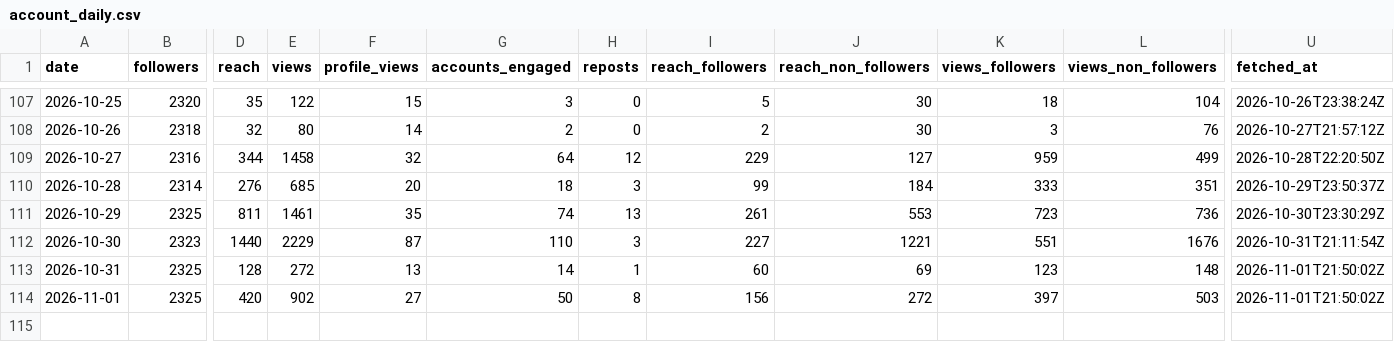
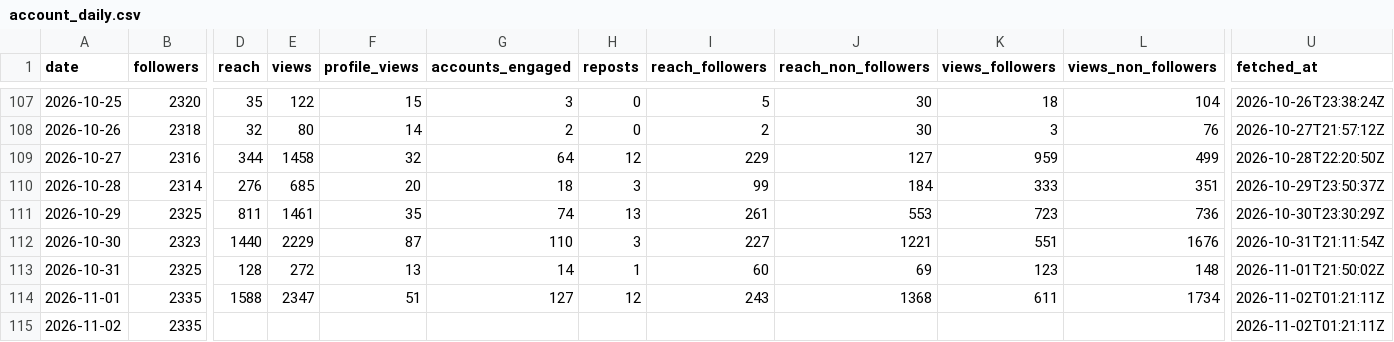
Before and after one commit to LokmaneDaoudi/ig-analytics, a CSV file: data/account_daily.csv, drawn as a sheet; only a part is shown, gaps mark what is left out; rows hold the shown columns only; the diff covers the shown part only; the diff names each change by its address in the sheet, - before the commit and + after, or states it on an @@ line.

```diff
--- a/data/account_daily.csv
+++ b/data/account_daily.csv
-B114 (followers): 2325
+B114 (followers): 2335
-D114 (reach): 420
+D114 (reach): 1588
-E114 (views): 902
+E114 (views): 2347
-F114 (profile_views): 27
+F114 (profile_views): 51
-G114 (accounts_engaged): 50
+G114 (accounts_engaged): 127
-H114 (reposts): 8
+H114 (reposts): 12
-I114 (reach_followers): 156
+I114 (reach_followers): 243
-J114 (reach_non_followers): 272
+J114 (reach_non_followers): 1368
-K114 (views_followers): 397
+K114 (views_followers): 611
-L114 (views_non_followers): 503
+L114 (views_non_followers): 1734
-U114 (fetched_at): 2026-11-01T21:50:02Z
+U114 (fetched_at): 2026-11-02T01:21:11Z
+row 115: 2026-11-02 | 2335 |  |  |  |  |  |  |  |  |  | 2026-11-02T01:21:11Z
```
Also changed, not shown: 3 edited cells elsewhere in this file, data/audience.csv, data/media_metrics.csv.
